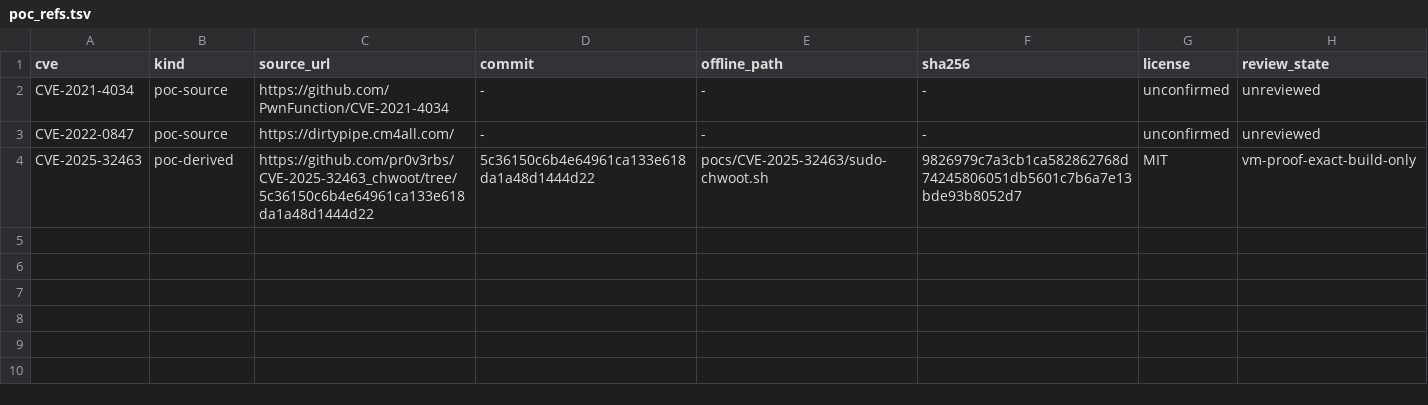
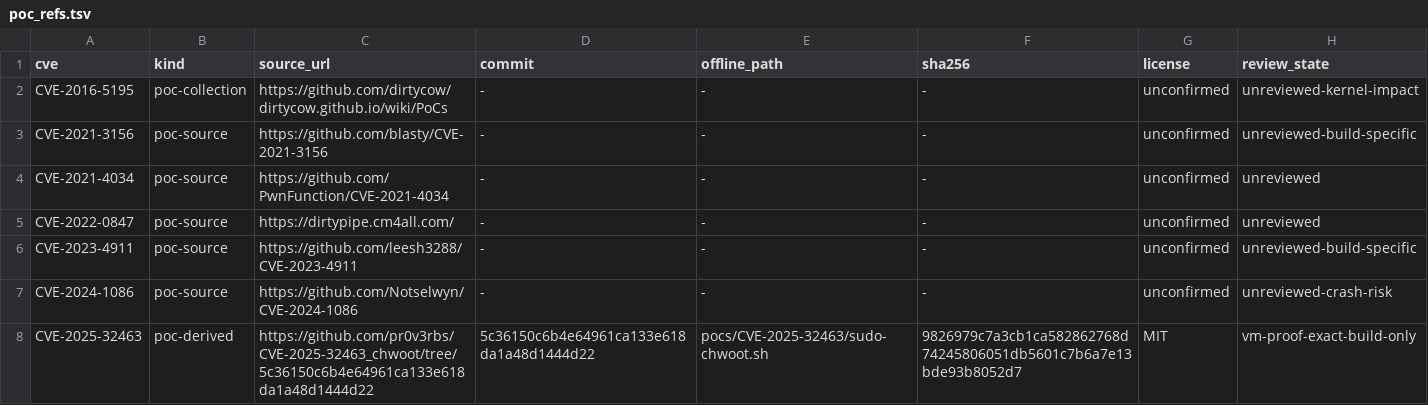
Before and after one commit to Moriz82/Edamame-NG, a TSV file: catalog/poc_refs.tsv, drawn as a sheet; the diff names each change by its address in the sheet, - before the commit and + after, or states it on an @@ line.

Commit message:
Expand offline CVE leads and guest matrix

```diff
--- a/catalog/poc_refs.tsv
+++ b/catalog/poc_refs.tsv
+row 2: CVE-2016-5195 | poc-collection | https://github.com/dirtycow/dirtycow.github.io/wiki/PoCs | - | - | - | unconfirmed | unreviewed-kernel-impact
+row 3: CVE-2021-3156 | poc-source | https://github.com/blasty/CVE-2021-3156 | - | - | - | unconfirmed | unreviewed-build-specific
+row 6: CVE-2023-4911 | poc-source | https://github.com/leesh3288/CVE-2023-4911 | - | - | - | unconfirmed | unreviewed-build-specific
+row 7: CVE-2024-1086 | poc-source | https://github.com/Notselwyn/CVE-2024-1086 | - | - | - | unconfirmed | unreviewed-crash-risk
```
Also changed, not shown: 8 other files.
